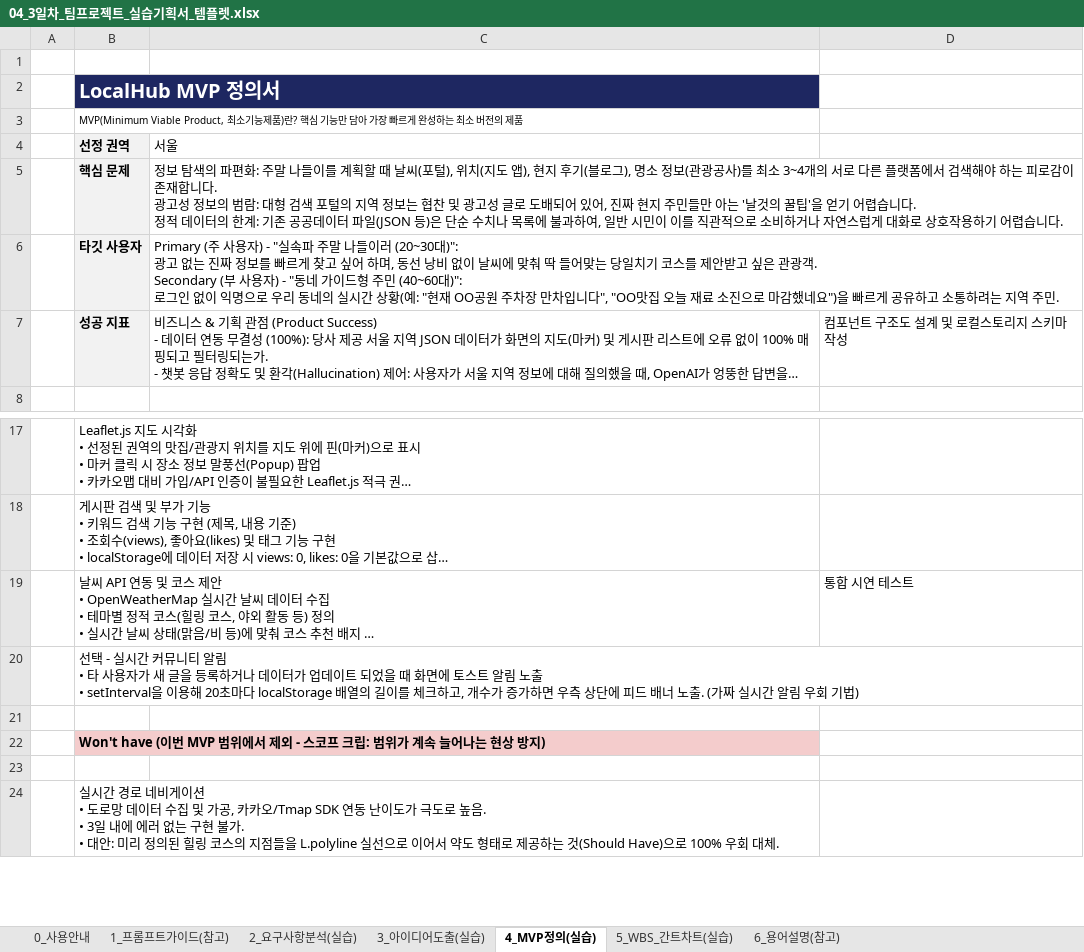
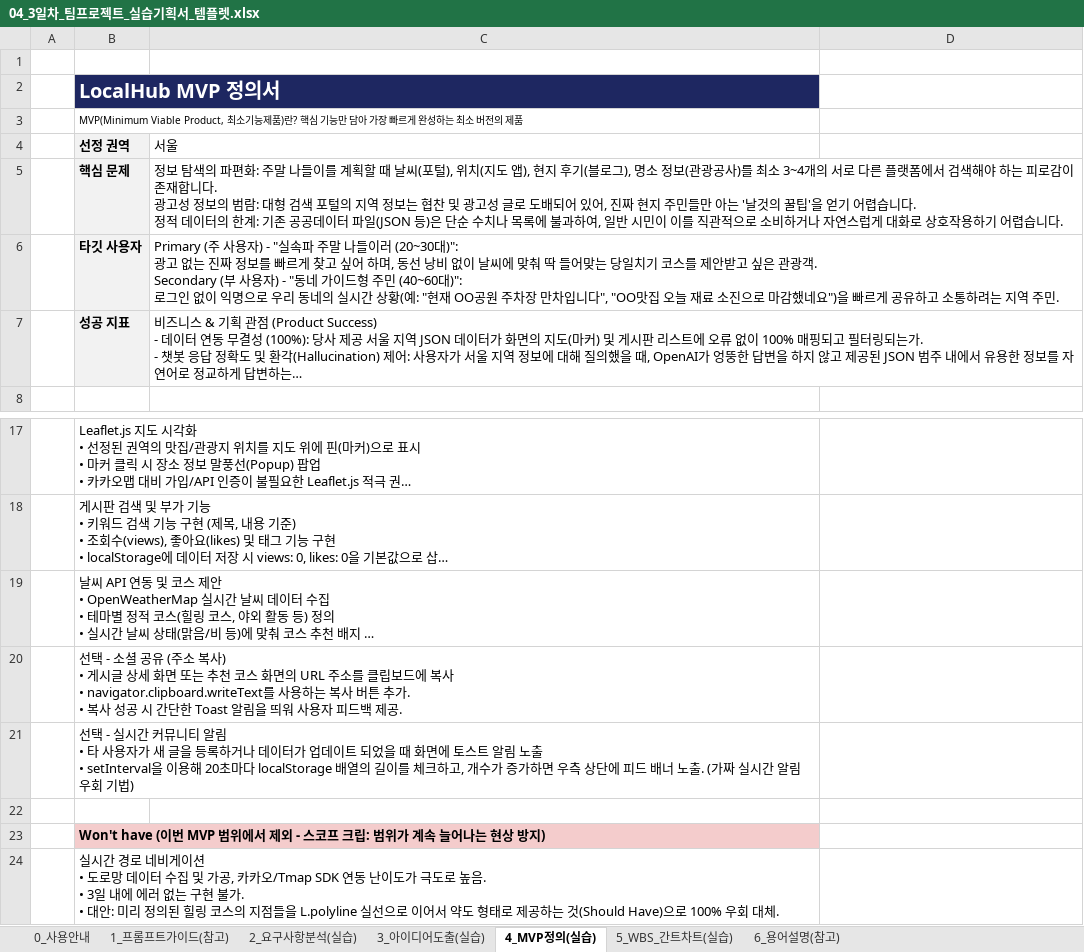
Before and after one commit to psjailab/localhub, an Excel workbook: day03/04_3일차_팀프로젝트_실습기획서_템플렛.xlsx, sheet 4_MVP정의(실습), drawn as a sheet; only a part is shown, gaps mark what is left out; long unchanged cells end in …; values as stored, in another font and other column widths than the file's, no borders; removed rows and columns are numbered as before the commit, all else as after; ↵ is a line break in a cell; the diff names each change by its address in the sheet, - before the commit and + after, or states it on an @@ line.

```diff
--- a/day03/04_3일차_팀프로젝트_실습기획서_템플렛.xlsx (sheet 4_MVP정의(실습))
+++ b/day03/04_3일차_팀프로젝트_실습기획서_템플렛.xlsx (sheet 4_MVP정의(실습))
-D7: 컴포넌트 구조도 설계 및 로컬스토리지 스키마 작성
+D7: (empty)
-D19: 통합 시연 테스트
+D19: (empty)
+row 20:  | 선택 - 소셜 공유 (주소 복사) ↵ • 게시글 상세 화면 또는 추천 코스 화면의 URL 주소를 클립보드에 복사 ↵ • navigator.clipboard.writeText를 사용하는 복사 버튼 추가. ↵ • 복사 성공 시 간단한 Toast 알림을 띄워 사용자 피드백 제공.
+B21:C21 merged
-row 23: (empty)
```
Also changed, not shown: sheet 5_WBS_간트차트(실습), 2 other files.
